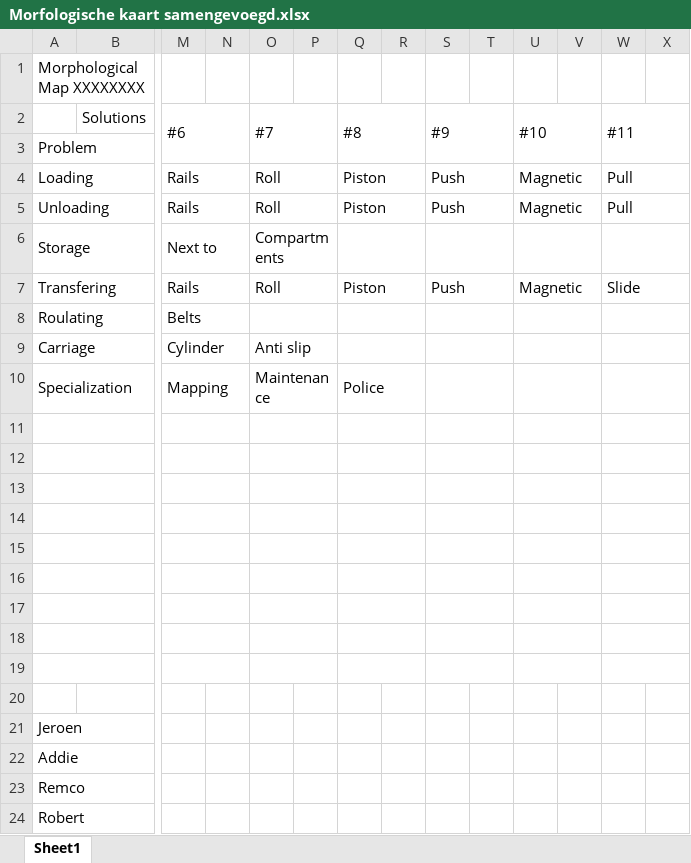
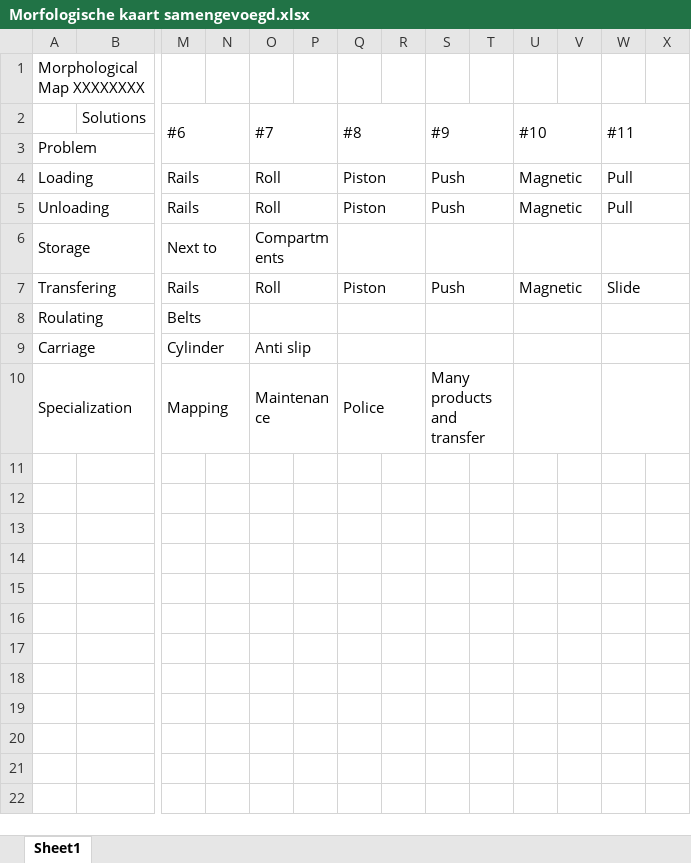
Before and after one commit to BasJ93/MinorAR_MultiRobot, an Excel workbook: Documentation/Morfologische kaart samengevoegd.xlsx, sheet Sheet1, drawn as a sheet; only a part is shown, gaps mark what is left out; values as stored, in another font and other column widths than the file's, no cell formats; rows hold the shown columns only; the diff names each change by its address in the sheet, - before the commit and + after, or states it on an @@ line.

Commit message:
spin, morfologische kaart, 3D aanpassing

```diff
--- a/Documentation/Morfologische kaart samengevoegd.xlsx (sheet Sheet1)
+++ b/Documentation/Morfologische kaart samengevoegd.xlsx (sheet Sheet1)
-S10 (#9): (empty)
+S10 (#9): Many products and transfer
-row 11: (empty)
-row 12: (empty)
-row 13: (empty)
-row 14: (empty)
-row 15: (empty)
-row 16: (empty)
-row 17: (empty)
-row 18: (empty)
-row 19: (empty)
-row 20: (empty)
-row 21: Jeroen
-row 22: Addie
-row 23: Remco
-row 24: Robert
```
Also changed, not shown: cell formats, 4 other files.
